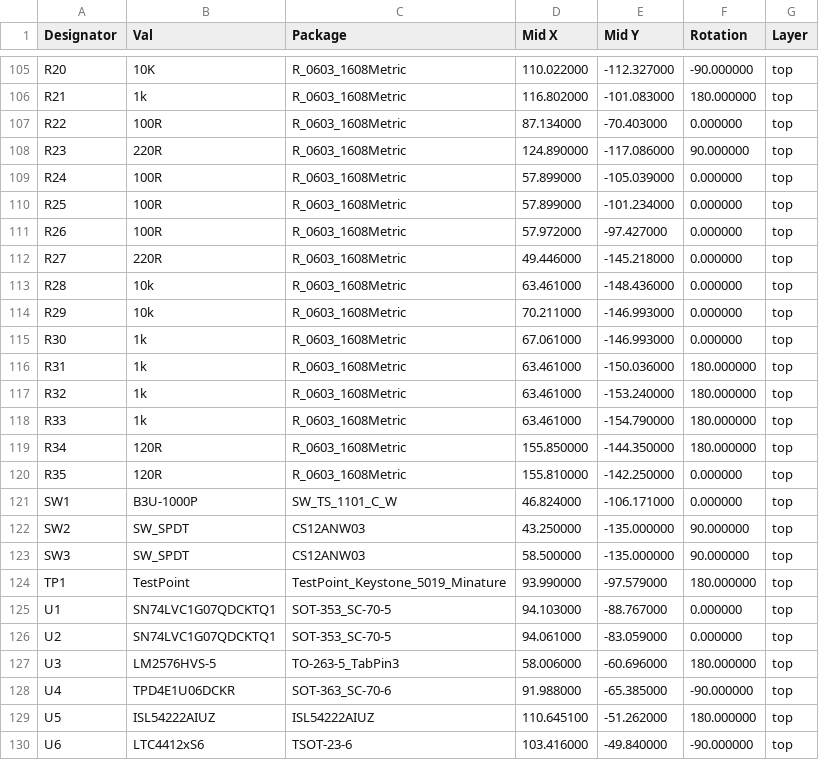
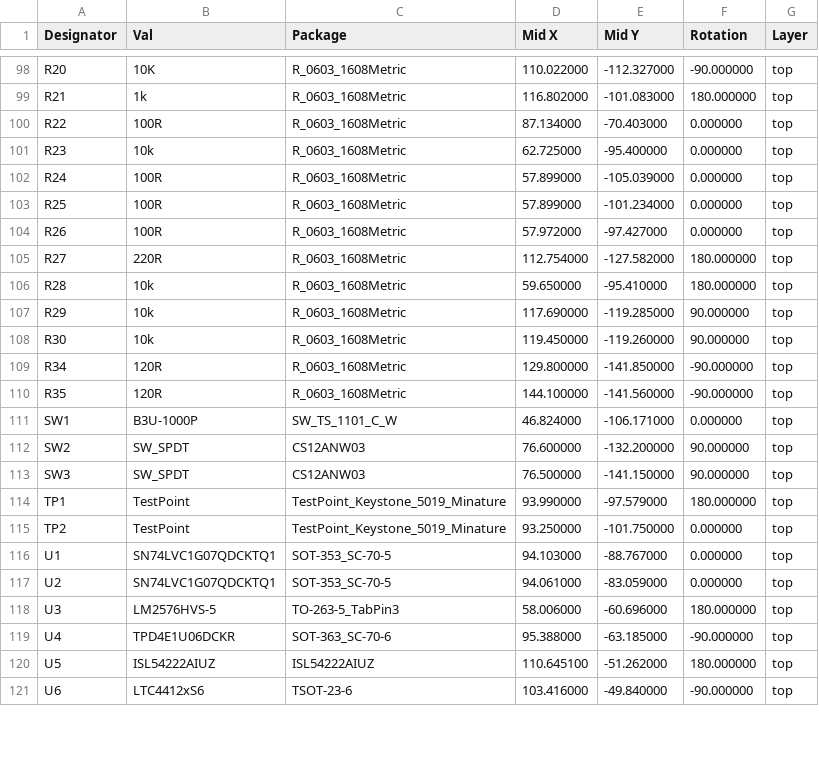
Before and after one commit to Twisted-Fields/acorn-robot-electronics, a CSV file: cm4_robot_board/gerber/cm4-robot-top-pos.csv, drawn as a sheet; only a part is shown, gaps mark what is left out; the diff covers the shown part only.

```diff
--- a/cm4_robot_board/gerber/cm4-robot-top-pos.csv
+++ b/cm4_robot_board/gerber/cm4-robot-top-pos.csv
@@ -107,3 +100,3 @@ Designator,Val,Package,Mid X,Mid Y,Rotation,Layer
 "R22","100R","R_0603_1608Metric",87.134000,-70.403000,0.000000,top
-"R23","220R","R_0603_1608Metric",124.890000,-117.086000,90.000000,top
+"R23","10k","R_0603_1608Metric",62.725000,-95.400000,0.000000,top
 "R24","100R","R_0603_1608Metric",57.899000,-105.039000,0.000000,top
@@ -111,15 +104,13 @@ Designator,Val,Package,Mid X,Mid Y,Rotation,Layer
 "R26","100R","R_0603_1608Metric",57.972000,-97.427000,0.000000,top
-"R27","220R","R_0603_1608Metric",49.446000,-145.218000,0.000000,top
-"R28","10k","R_0603_1608Metric",63.461000,-148.436000,0.000000,top
-"R29","10k","R_0603_1608Metric",70.211000,-146.993000,0.000000,top
-"R30","1k","R_0603_1608Metric",67.061000,-146.993000,0.000000,top
-"R31","1k","R_0603_1608Metric",63.461000,-150.036000,180.000000,top
-"R32","1k","R_0603_1608Metric",63.461000,-153.240000,180.000000,top
-"R33","1k","R_0603_1608Metric",63.461000,-154.790000,180.000000,top
-"R34","120R","R_0603_1608Metric",155.850000,-144.350000,180.000000,top
-"R35","120R","R_0603_1608Metric",155.810000,-142.250000,0.000000,top
+"R27","220R","R_0603_1608Metric",112.754000,-127.582000,180.000000,top
+"R28","10k","R_0603_1608Metric",59.650000,-95.410000,180.000000,top
+"R29","10k","R_0603_1608Metric",117.690000,-119.285000,90.000000,top
+"R30","10k","R_0603_1608Metric",119.450000,-119.260000,90.000000,top
+"R34","120R","R_0603_1608Metric",129.800000,-141.850000,-90.000000,top
+"R35","120R","R_0603_1608Metric",144.100000,-141.560000,-90.000000,top
 "SW1","B3U-1000P","SW_TS_1101_C_W",46.824000,-106.171000,0.000000,top
-"SW2","SW_SPDT","CS12ANW03",43.250000,-135.000000,90.000000,top
-"SW3","SW_SPDT","CS12ANW03",58.500000,-135.000000,90.000000,top
+"SW2","SW_SPDT","CS12ANW03",76.600000,-132.200000,90.000000,top
+"SW3","SW_SPDT","CS12ANW03",76.500000,-141.150000,90.000000,top
 "TP1","TestPoint","TestPoint_Keystone_5019_Minature",93.990000,-97.579000,180.000000,top
+"TP2","TestPoint","TestPoint_Keystone_5019_Minature",93.250000,-101.750000,0.000000,top
 "U1","SN74LVC1G07QDCKTQ1","SOT-353_SC-70-5",94.103000,-88.767000,0.000000,top
@@ -127,3 +118,3 @@ Designator,Val,Package,Mid X,Mid Y,Rotation,Layer
 "U3","LM2576HVS-5","TO-263-5_TabPin3",58.006000,-60.696000,180.000000,top
-"U4","TPD4E1U06DCKR","SOT-363_SC-70-6",91.988000,-65.385000,-90.000000,top
+"U4","TPD4E1U06DCKR","SOT-363_SC-70-6",95.388000,-63.185000,-90.000000,top
 "U5","ISL54222AIUZ","ISL54222AIUZ",110.645100,-51.262000,180.000000,top
```
Also changed, not shown: 7 removed rows and 93 edited cells elsewhere in this file, cm4_robot_board/cm4-robot.csv, 55 other files.
